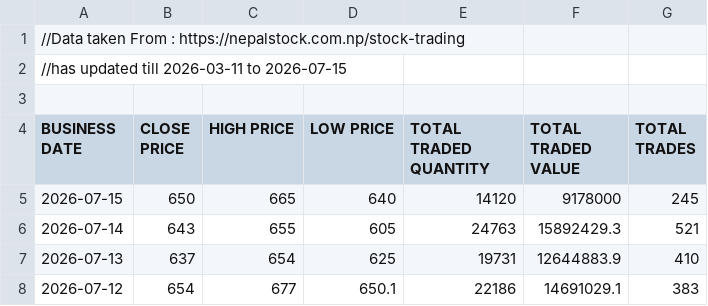
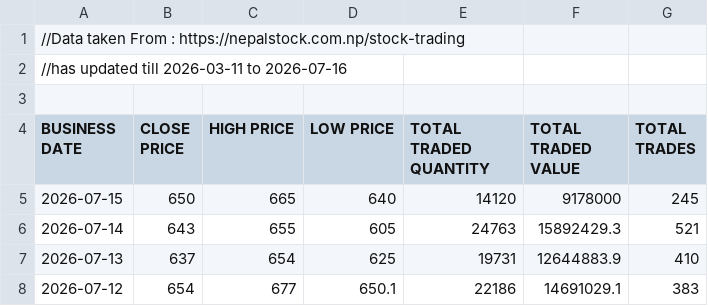
Before and after one commit to sushanttds-jpg/HfIN_Analysis_Using_Python, a CSV file: Stock Trading of Hotel Forest Inn Limited.csv, drawn as a sheet; only a part is shown.

Commit message:
Update Stock Trading of Hotel Forest Inn Limited.csv

```diff
--- a/Stock Trading of Hotel Forest Inn Limited.csv
+++ b/Stock Trading of Hotel Forest Inn Limited.csv
@@ -1,3 +1,3 @@
 //Data taken From : https://nepalstock.com.np/stock-trading
-//has updated till 2026-03-11 to 2026-07-15
+//has updated till 2026-03-11 to 2026-07-16
 
```
